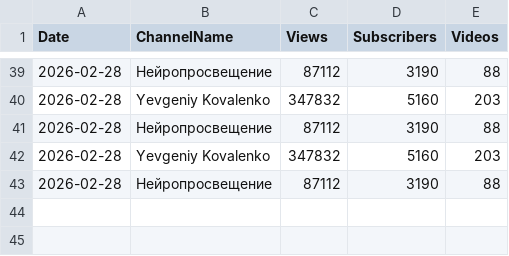
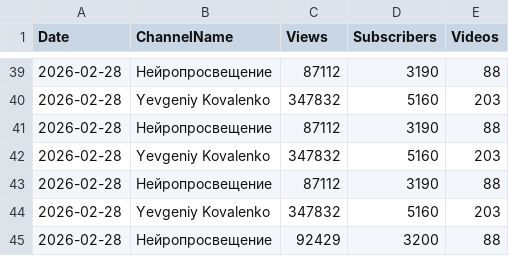
Before and after one commit to justajazz/YT_statsgrab, a CSV file: cumulative_stats.csv, drawn as a sheet; only a part is shown, gaps mark what is left out; the diff names each change by its address in the sheet, - before the commit and + after, or states it on an @@ line.

```diff
--- a/cumulative_stats.csv
+++ b/cumulative_stats.csv
+row 44: 2026-02-28 | Yevgeniy Kovalenko | 347832 | 5160 | 203
+row 45: 2026-02-28 | Нейропросвещение | 92429 | 3200 | 88
```
